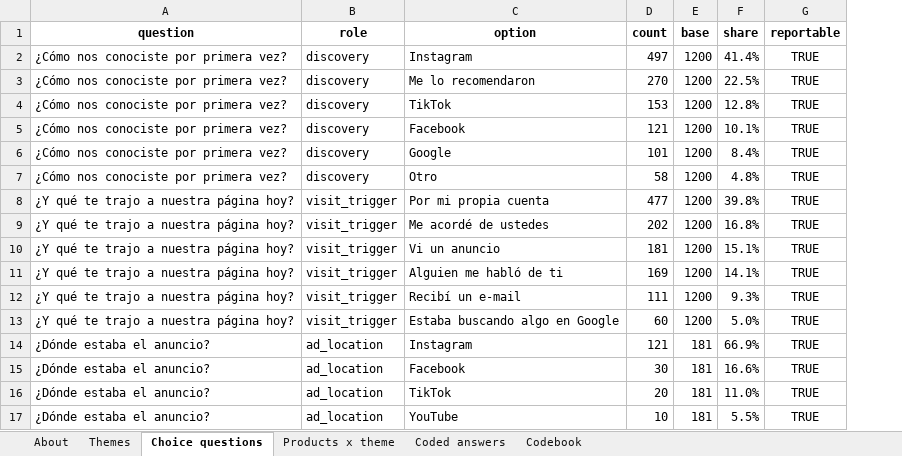
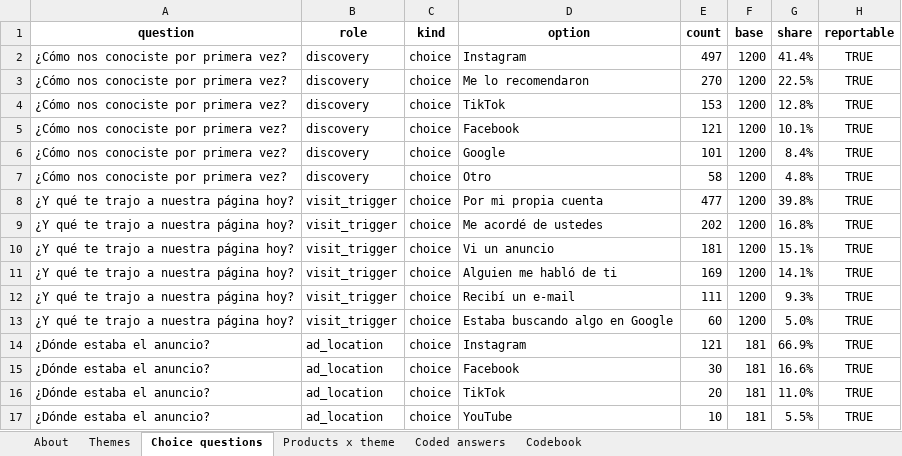
Before and after one commit to SylviaZam/Automated-Review-Analysis-Pipeline, an Excel workbook: examples/output/demo_wellness_post-purchase_report.xlsx, sheet Choice questions, drawn as a sheet; values as stored, in another font and other column widths than the file's, no borders; the diff names each change by its address in the sheet, - before the commit and + after, or states it on an @@ line.

```diff
--- a/examples/output/demo_wellness_post-purchase_report.xlsx (sheet Choice questions)
+++ b/examples/output/demo_wellness_post-purchase_report.xlsx (sheet Choice questions)
+column C (kind), rows 2-17: all choice
```
Also changed, not shown: sheet Coded answers, sheet Codebook, sheet Themes, sheet Products x theme, sheet About, charts or pictures, examples/output/demo_apparel_pdp_poll_report.xlsx, examples/output/demo_fragrance_reviews_report.xlsx, 27 other files.
